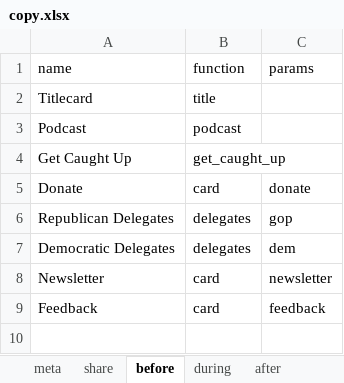
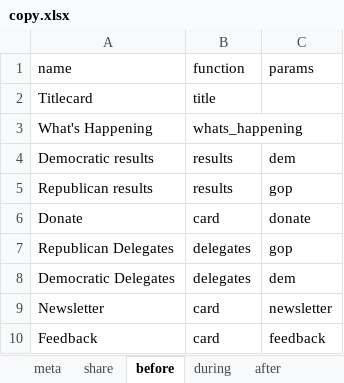
Before and after one commit to nprapps/elections16, an Excel workbook: data/copy.xlsx, sheet before, drawn as a sheet; values as stored, in another font and other column widths than the file's, no borders; charts and pictures not drawn; removed rows and columns are numbered as before the commit, all else as after; the diff names each change by its address in the sheet, - before the commit and + after, or states it on an @@ line.

```diff
--- a/data/copy.xlsx (sheet before)
+++ b/data/copy.xlsx (sheet before)
-row 3: Podcast | podcast
-row 4: Get Caught Up | get_caught_up
+row 3: What's Happening | whats_happening
+row 4: Democratic results | results | dem
+row 5: Republican results | results | gop
```
Also changed, not shown: sheet during, sheet after, sheet calendar, sheet meta, data/calendar.xlsx.
